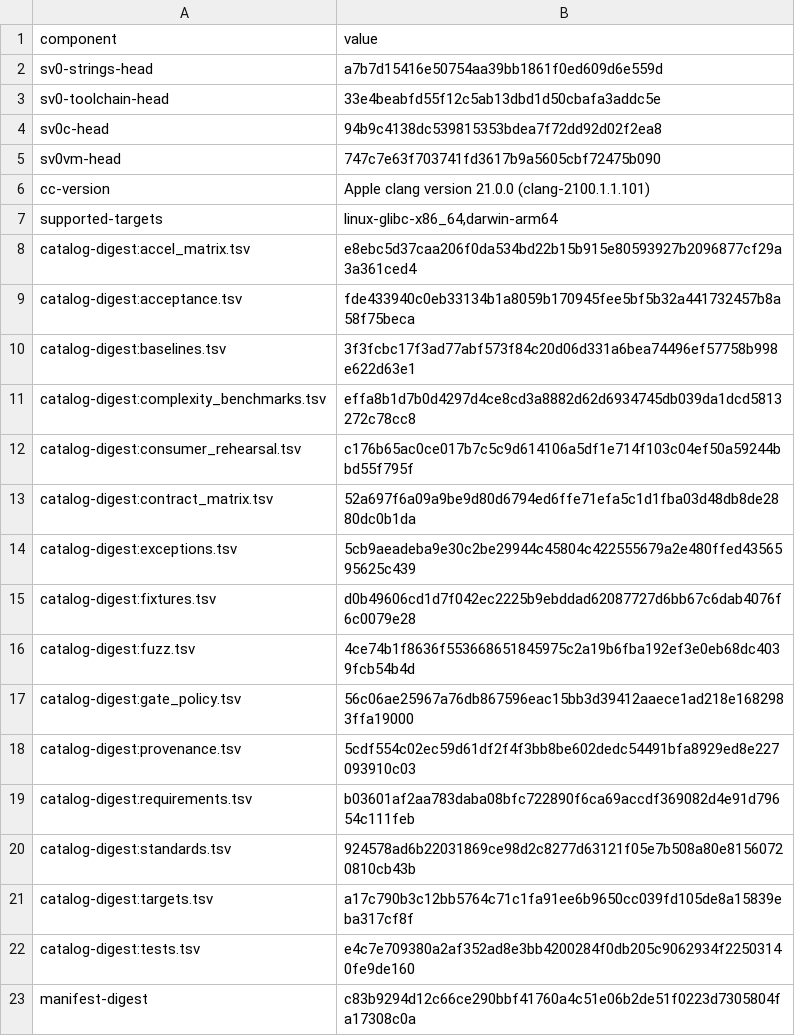
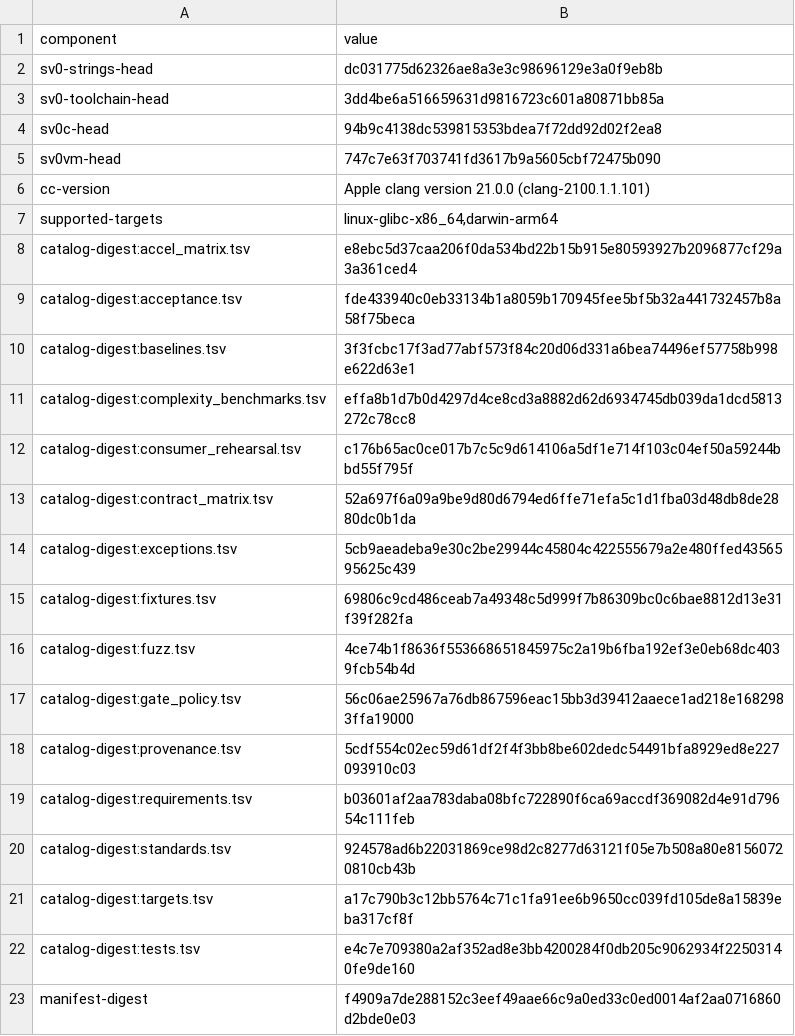
Before and after one commit to sv0-toolchain/sv0-strings, a TSV file: tools/catalogs/release_manifest.tsv, drawn as a sheet.

```diff
--- a/tools/catalogs/release_manifest.tsv
+++ b/tools/catalogs/release_manifest.tsv
@@ -1,4 +1,4 @@
 component	value
-sv0-strings-head	a7b7d15416e50754aa39bb1861f0ed609d6e559d
-sv0-toolchain-head	33e4beabfd55f12c5ab13dbd1d50cbafa3addc5e
+sv0-strings-head	dc031775d62326ae8a3e3c98696129e3a0f9eb8b
+sv0-toolchain-head	3dd4be6a516659631d9816723c601a80871bb85a
 sv0c-head	94b9c4138dc539815353bdea7f72dd92d02f2ea8
@@ -14,3 +14,3 @@ catalog-digest:contract_matrix.tsv	52a697f6a09a9be9d80d6794ed6ffe71efa5c1d1fba03
 catalog-digest:exceptions.tsv	5cb9aeadeba9e30c2be29944c45804c422555679a2e480ffed4356595625c439
-catalog-digest:fixtures.tsv	d0b49606cd1d7f042ec2225b9ebddad62087727d6bb67c6dab4076f6c0079e28
+catalog-digest:fixtures.tsv	69806c9cd486ceab7a49348c5d999f7b86309bc0c6bae8812d13e31f39f282fa
 catalog-digest:fuzz.tsv	4ce74b1f8636f553668651845975c2a19b6fba192ef3e0eb68dc4039fcb54b4d
@@ -22,2 +22,2 @@ catalog-digest:targets.tsv	a17c790b3c12bb5764c71c1fa91ee6b9650cc039fd105de8a1583
 catalog-digest:tests.tsv	e4c7e709380a2af352ad8e3bb4200284f0db205c9062934f22503140fe9de160
-manifest-digest	c83b9294d12c66ce290bbf41760a4c51e06b2de51f0223d7305804fa17308c0a
+manifest-digest	f4909a7de288152c3eef49aae66c9a0ed33c0ed0014af2aa0716860d2bde0e03
```
Also changed, not shown: tools/catalogs/fixtures.tsv, 17 other files.
